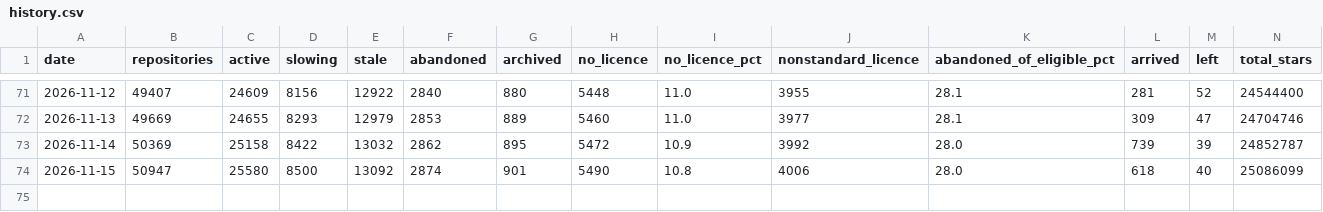
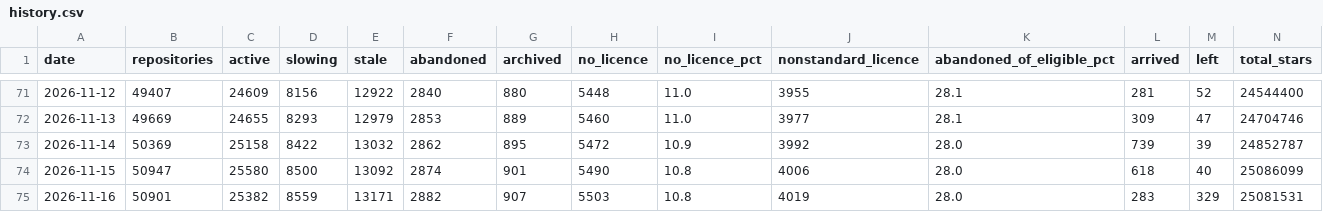
Before and after one commit to Keremozdemirra/agent-vitals, a CSV file: data/history.csv, drawn as a sheet; only a part is shown, gaps mark what is left out.

Commit message:
census 2026-11-16: 50901 repositories, +283 new

```diff
--- a/data/history.csv
+++ b/data/history.csv
@@ -74 +74,2 @@ date,repositories,active,slowing,stale,abandoned,archived,no_licence,no_licence_
 2026-11-15,50947,25580,8500,13092,2874,901,5490,10.8,4006,28.0,618,40,25086099
+2026-11-16,50901,25382,8559,13171,2882,907,5503,10.8,4019,28.0,283,329,25081531
```
Also changed, not shown: data/candidates.csv, 5 other files.
